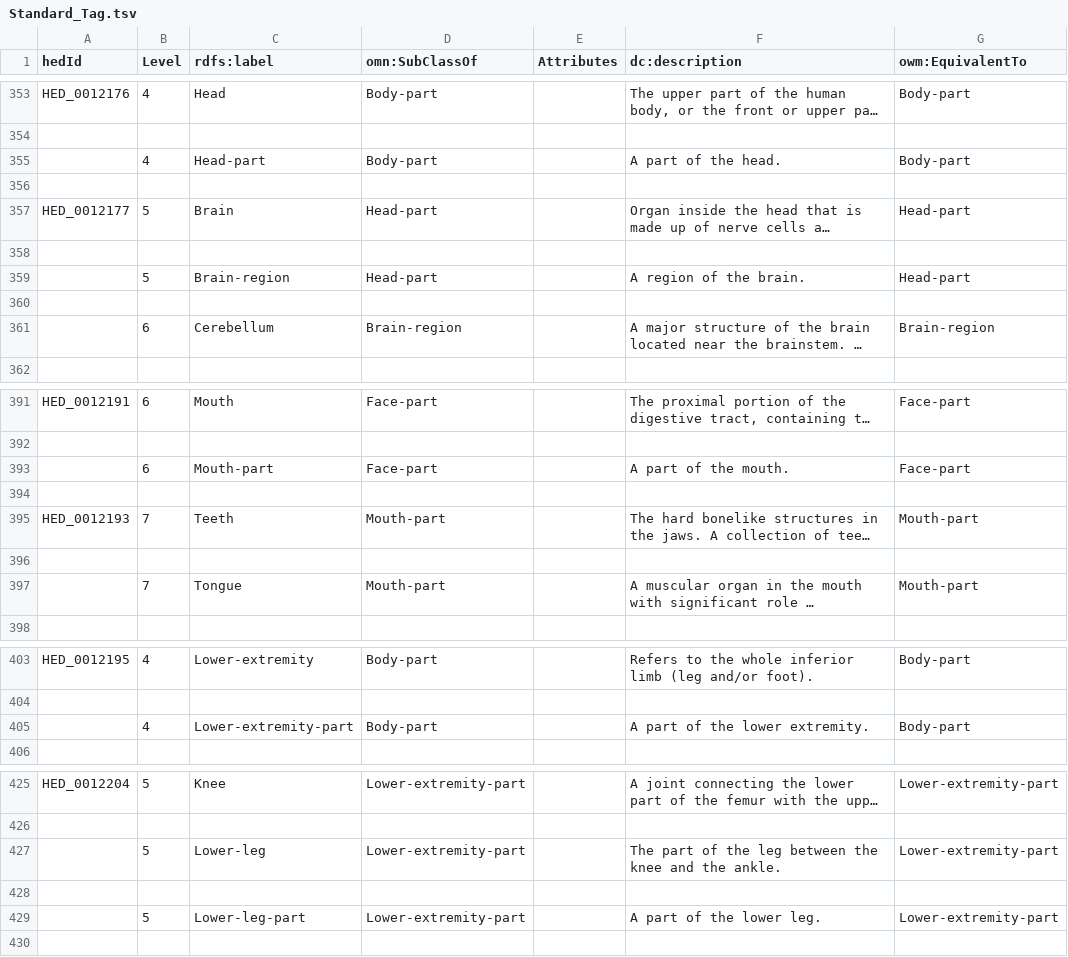
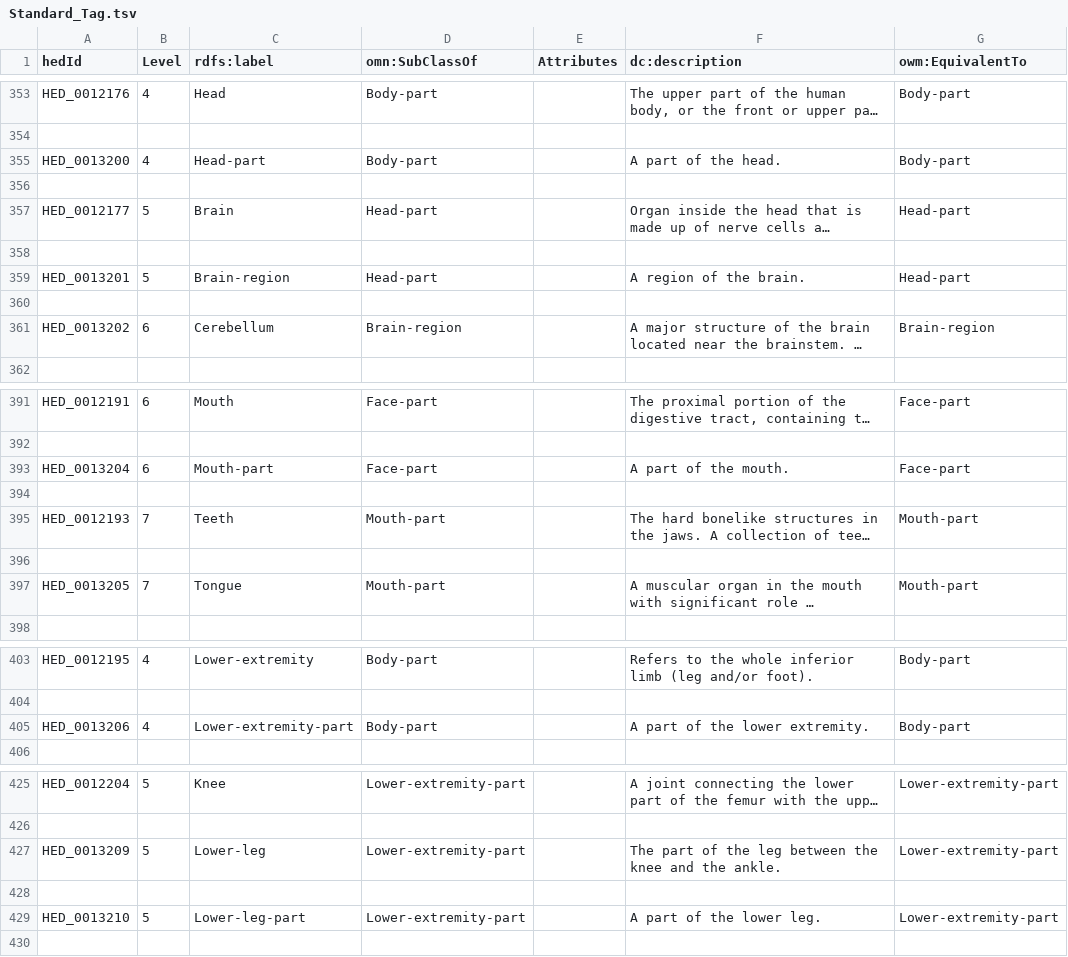
Before and after one commit to hed-standard/hed-schemas, a TSV file: standard_schema/prerelease/spreadsheets/Standard_Tag.tsv, drawn as a sheet; only a part is shown, gaps mark what is left out; long unchanged cells end in …; the diff covers the shown part only; the diff names each change by its address in the sheet, - before the commit and + after, or states it on an @@ line.

```diff
--- a/standard_schema/prerelease/spreadsheets/Standard_Tag.tsv
+++ b/standard_schema/prerelease/spreadsheets/Standard_Tag.tsv
-A355 (hedId): (empty)
+A355 (hedId): HED_0013200
-A359 (hedId): (empty)
+A359 (hedId): HED_0013201
-A361 (hedId): (empty)
+A361 (hedId): HED_0013202
-A393 (hedId): (empty)
+A393 (hedId): HED_0013204
-A397 (hedId): (empty)
+A397 (hedId): HED_0013205
-A405 (hedId): (empty)
+A405 (hedId): HED_0013206
-A427 (hedId): (empty)
+A427 (hedId): HED_0013209
-A429 (hedId): (empty)
+A429 (hedId): HED_0013210
```
Also changed, not shown: 17 edited cells elsewhere in this file, 2 other files.
